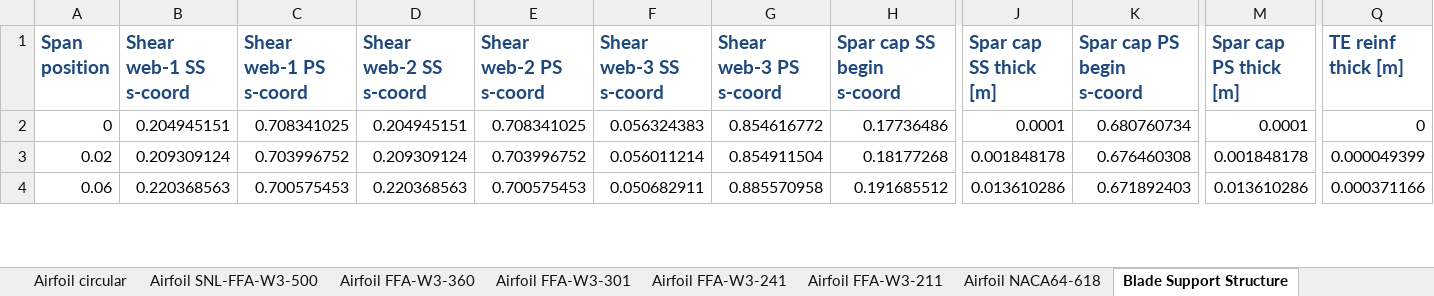
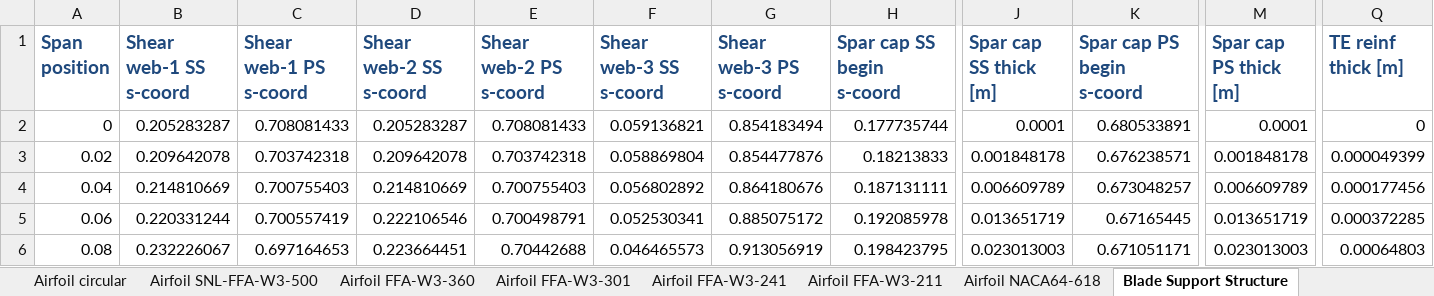
Before and after one commit to IEAWindTask37/IEA-15-240-RWT, an Excel workbook: Documentation/IEA-15-240-RWT_tabular.xlsx, sheet Blade Support Structure, drawn as a sheet; only a part is shown, gaps mark what is left out; values as stored, in another font and other column widths than the file's, no borders; addresses are those after the commit; rows hold the shown columns only; the diff covers the shown part only; the diff names each change by its address in the sheet, - before the commit and + after, or states it on an @@ line.

```diff
--- a/Documentation/IEA-15-240-RWT_tabular.xlsx (sheet Blade Support Structure)
+++ b/Documentation/IEA-15-240-RWT_tabular.xlsx (sheet Blade Support Structure)
-B2 (Shear web-1 SS s-coord): 0.204945151
+B2 (Shear web-1 SS s-coord): 0.205283287
-C2 (Shear web-1 PS s-coord): 0.708341025
+C2 (Shear web-1 PS s-coord): 0.708081433
-D2 (Shear web-2 SS s-coord): 0.204945151
+D2 (Shear web-2 SS s-coord): 0.205283287
-E2 (Shear web-2 PS s-coord): 0.708341025
+E2 (Shear web-2 PS s-coord): 0.708081433
-F2 (Shear web-3 SS s-coord): 0.056324383
+F2 (Shear web-3 SS s-coord): 0.059136821
-G2 (Shear web-3 PS s-coord): 0.854616772
+G2 (Shear web-3 PS s-coord): 0.854183494
-H2 (Spar cap SS begin s-coord): 0.17736486
+H2 (Spar cap SS begin s-coord): 0.177735744
-K2 (Spar cap PS begin s-coord): 0.680760734
+K2 (Spar cap PS begin s-coord): 0.680533891
-B3 (Shear web-1 SS s-coord): 0.209309124
+B3 (Shear web-1 SS s-coord): 0.209642078
-C3 (Shear web-1 PS s-coord): 0.703996752
+C3 (Shear web-1 PS s-coord): 0.703742318
-D3 (Shear web-2 SS s-coord): 0.209309124
+D3 (Shear web-2 SS s-coord): 0.209642078
-E3 (Shear web-2 PS s-coord): 0.703996752
+E3 (Shear web-2 PS s-coord): 0.703742318
-F3 (Shear web-3 SS s-coord): 0.056011214
+F3 (Shear web-3 SS s-coord): 0.058869804
-G3 (Shear web-3 PS s-coord): 0.854911504
+G3 (Shear web-3 PS s-coord): 0.854477876
-H3 (Spar cap SS begin s-coord): 0.18177268
+H3 (Spar cap SS begin s-coord): 0.18213833
-K3 (Spar cap PS begin s-coord): 0.676460308
+K3 (Spar cap PS begin s-coord): 0.676238571
+row 4: 0.04 | 0.214810669 | 0.700755403 | 0.214810669 | 0.700755403 | 0.056802892 | 0.864180676 | 0.187131111 | 0.006609789 | 0.673048257 | 0.006609789 | 0.000177456
-B5 (Shear web-1 SS s-coord): 0.220368563
+B5 (Shear web-1 SS s-coord): 0.220331244
-C5 (Shear web-1 PS s-coord): 0.700575453
+C5 (Shear web-1 PS s-coord): 0.700557419
-D5 (Shear web-2 SS s-coord): 0.220368563
+D5 (Shear web-2 SS s-coord): 0.222106546
-E5 (Shear web-2 PS s-coord): 0.700575453
+E5 (Shear web-2 PS s-coord): 0.700498791
-F5 (Shear web-3 SS s-coord): 0.050682911
+F5 (Shear web-3 SS s-coord): 0.052530341
-G5 (Shear web-3 PS s-coord): 0.885570958
+G5 (Shear web-3 PS s-coord): 0.885075172
-H5 (Spar cap SS begin s-coord): 0.191685512
+H5 (Spar cap SS begin s-coord): 0.192085978
-J5 (Spar cap SS thick [m]): 0.013610286
+J5 (Spar cap SS thick [m]): 0.013651719
-K5 (Spar cap PS begin s-coord): 0.671892403
+K5 (Spar cap PS begin s-coord): 0.67165445
-M5 (Spar cap PS thick [m]): 0.013610286
+M5 (Spar cap PS thick [m]): 0.013651719
-Q5 (TE reinf thick [m]): 0.000371166
+Q5 (TE reinf thick [m]): 0.000372285
+row 6: 0.08 | 0.232226067 | 0.697164653 | 0.223664451 | 0.70442688 | 0.046465573 | 0.913056919 | 0.198423795 | 0.023013003 | 0.671051171 | 0.023013003 | 0.00064803
```
Also changed, not shown: 33 added rows, 15 removed rows and 96 edited cells elsewhere in this sheet, sheet Blade Structural Properties, sheet Blade Geometry, sheet Blade Shell Layup, sheet Shear Web Layup, sheet Rotor Performance, sheet Overview, 1 more sheet, other sheet tabs, Documentation/RNA_modeling_properties.xlsx, 8 other files.
